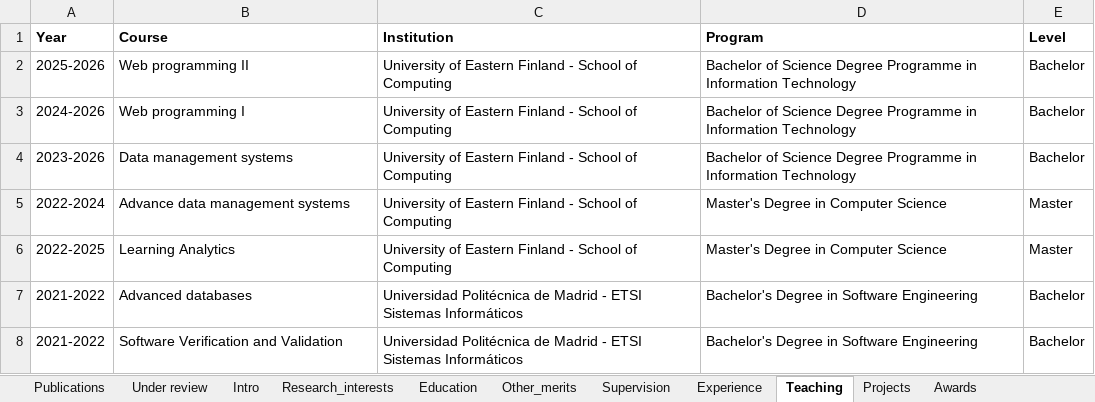
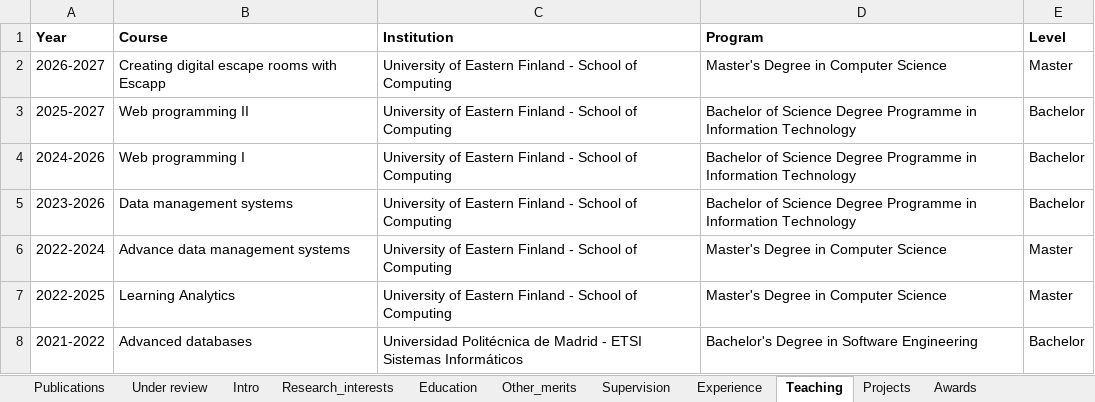
Before and after one commit to sonsoleslp/sonsoleslp.github.io, an Excel workbook: cv.xlsx, sheet Teaching, drawn as a sheet; only a part is shown; the shorter side is filled out with more unchanged rows; values as stored, in another font and other column widths than the file's, no borders; charts and pictures not drawn; addresses are those after the commit; the diff names each change by its address in the sheet, - before the commit and + after, or states it on an @@ line.

```diff
--- a/cv.xlsx (sheet Teaching)
+++ b/cv.xlsx (sheet Teaching)
+row 2: 2026-2027 | Creating digital escape rooms with Escapp | University of Eastern Finland - School of Computing | Master's Degree in Computer Science | Master
-A3 (Year): 2025-2026
+A3 (Year): 2025-2027
```
Also changed, not shown: sheet Publications, sheet Under review, sheet Projects, sheet Awards, sheet Intro, other sheet tabs, formulas that keep their value, charts or pictures, 32 other files.
